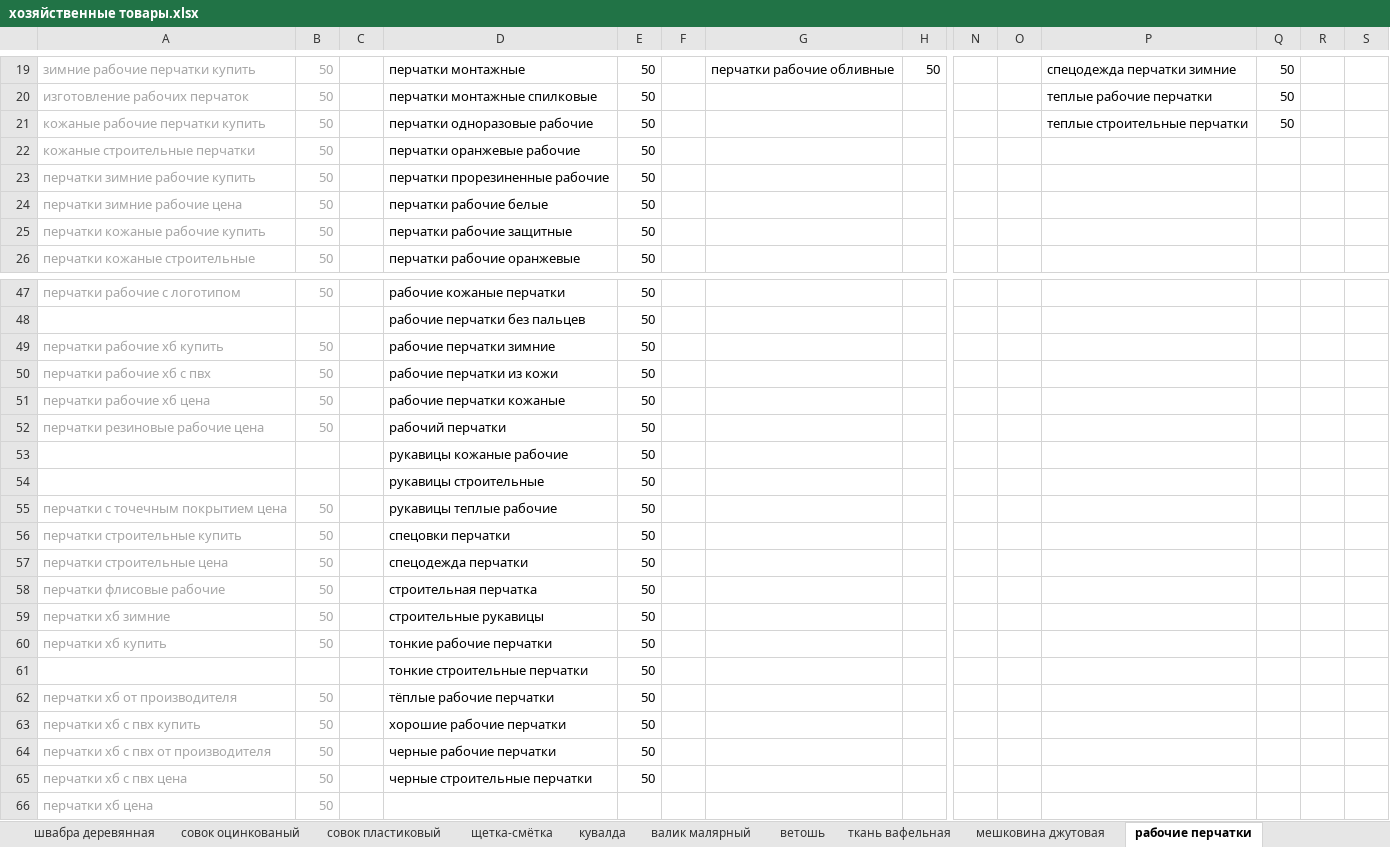
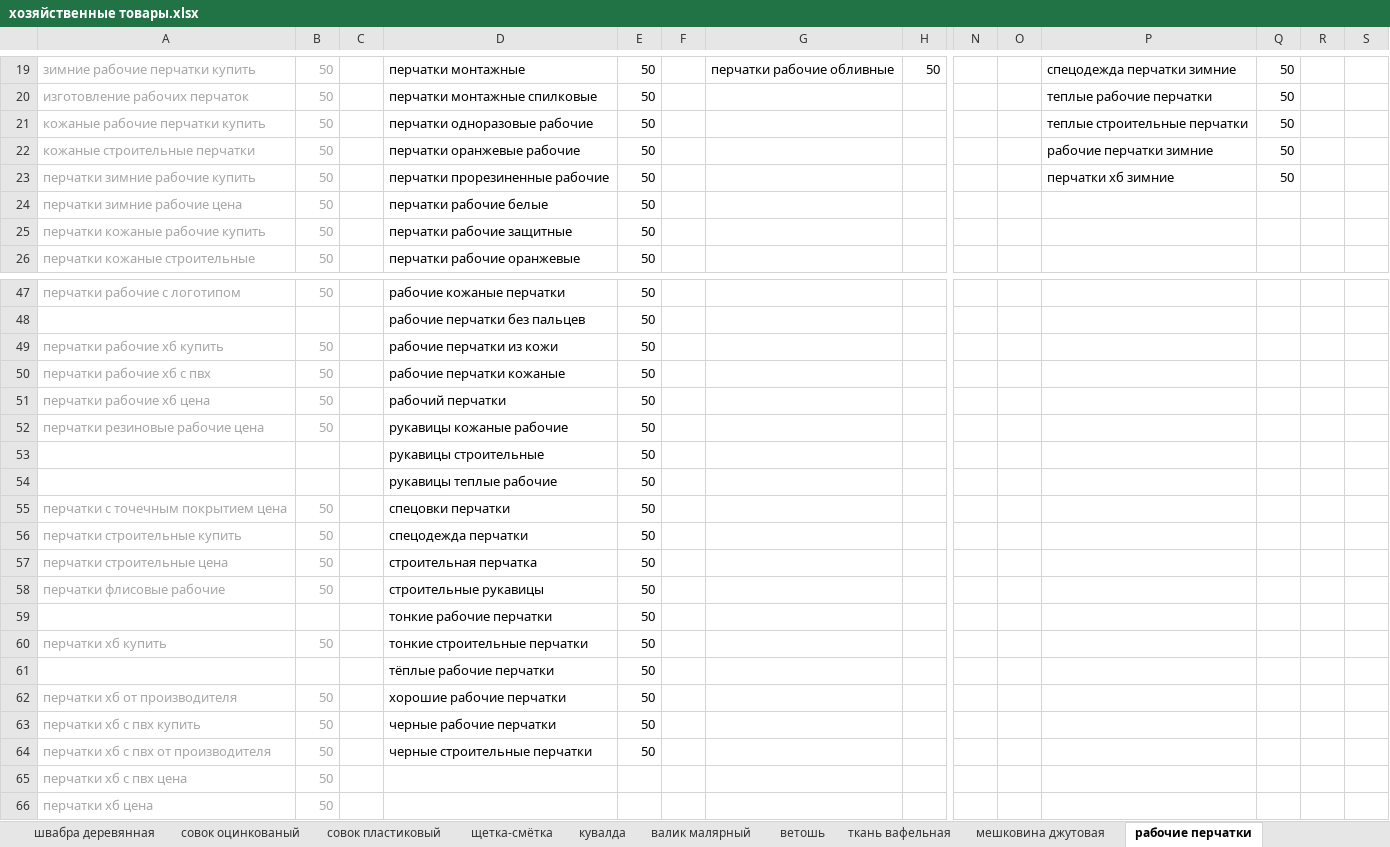
Before and after one commit to Romron/conspectus, an Excel workbook: Фриланс/Projects/atena.com.ua/хозяйственные товары.xlsx, sheet рабочие перчатки, drawn as a sheet; only a part is shown, gaps mark what is left out; values as stored, in another font and other column widths than the file's, no borders; removed rows and columns are numbered as before the commit, all else as after; rows hold the shown columns only; the diff names each change by its address in the sheet, - before the commit and + after, or states it on an @@ line.

```diff
--- a/Фриланс/Projects/atena.com.ua/хозяйственные товары.xlsx (sheet рабочие перчатки)
+++ b/Фриланс/Projects/atena.com.ua/хозяйственные товары.xlsx (sheet рабочие перчатки)
-P22: (empty)
+P22: рабочие перчатки зимние
-Q22:Q23: (empty)
+Q22:Q23: 50
-P23: (empty)
+P23: перчатки хб зимние
-D49: рабочие перчатки зимние
+D49: рабочие перчатки из кожи
-D50: рабочие перчатки из кожи
+D50: рабочие перчатки кожаные
-D51: рабочие перчатки кожаные
+D51: рабочий перчатки
-D52: рабочий перчатки
+D52: рукавицы кожаные рабочие
-row 53:  |  |  | рукавицы кожаные рабочие | 50
+row 54:  |  |  | рукавицы теплые рабочие | 50
-D55: рукавицы теплые рабочие
+D55: спецовки перчатки
-D56: спецовки перчатки
+D56: спецодежда перчатки
-D57: спецодежда перчатки
+D57: строительная перчатка
-D58: строительная перчатка
+D58: строительные рукавицы
-row 59: перчатки хб зимние | 50 |  | строительные рукавицы | 50
+row 59:  |  |  | тонкие рабочие перчатки | 50
-D60: тонкие рабочие перчатки
+D60: тонкие строительные перчатки
-D61: тонкие строительные перчатки
+D61: тёплые рабочие перчатки
-D62: тёплые рабочие перчатки
+D62: хорошие рабочие перчатки
-D63: хорошие рабочие перчатки
+D63: черные рабочие перчатки
-D64: черные рабочие перчатки
+D64: черные строительные перчатки
-D65: черные строительные перчатки
+D65: (empty)
-E65: 50
+E65: (empty)
```
Also changed, not shown: 1 other file.
